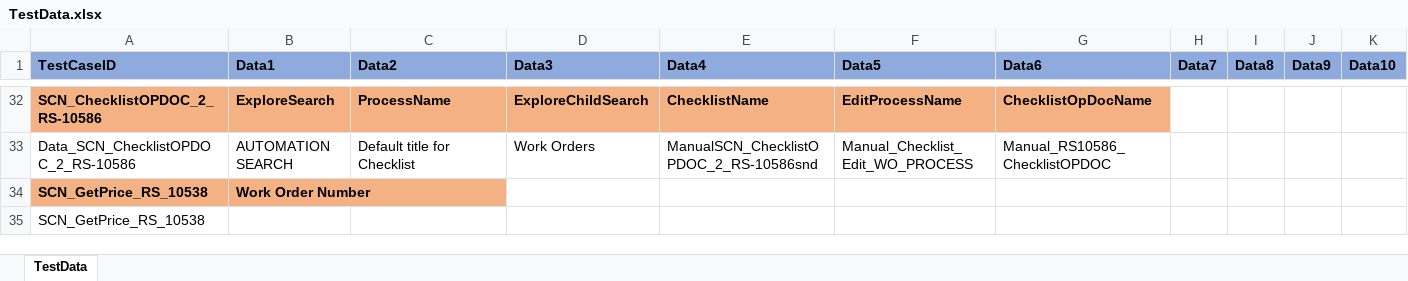
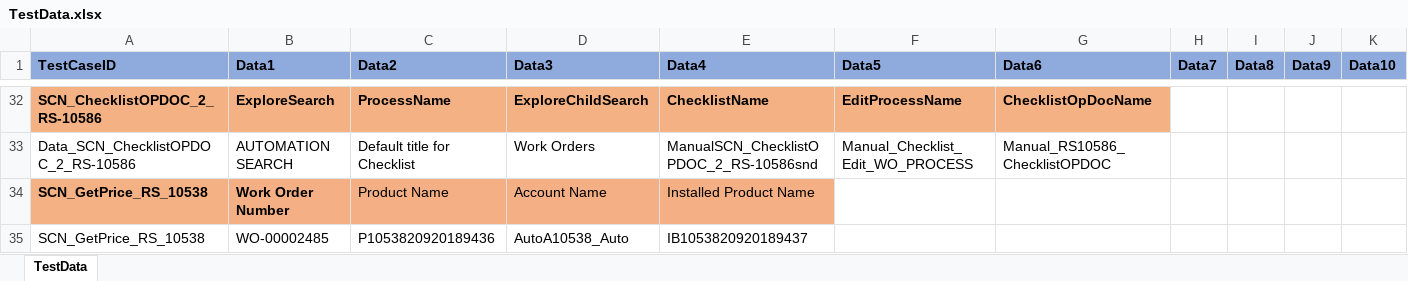
Before and after one commit to svmx-amresh-kumar/SVMX_Catalyst, an Excel workbook: fsaautomation/resources/TestData.xlsx, sheet TestData, drawn as a sheet; only a part is shown, gaps mark what is left out; values as stored, in another font and other column widths than the file's, no borders; removed rows and columns are numbered as before the commit, all else as after; rows hold the shown columns only; the diff names each change by its address in the sheet, - before the commit and + after, or states it on an @@ line.

```diff
--- a/fsaautomation/resources/TestData.xlsx (sheet TestData)
+++ b/fsaautomation/resources/TestData.xlsx (sheet TestData)
-C34 (Data2): (empty)
+C34 (Data2): Product Name
-C34:E34 fill: none
+C34:E34 fill: #F4B084
-D34 (Data3): (empty)
+D34 (Data3): Account Name
-E34 (Data4): (empty)
+E34 (Data4): Installed Product Name
-row 35: SCN_GetPrice_RS_10538
+row 35: SCN_GetPrice_RS_10538 | WO-00002485 | P1053820920189436 | AutoA10538_Auto | IB1053820920189437
```
Also changed, not shown: 1 other file.
